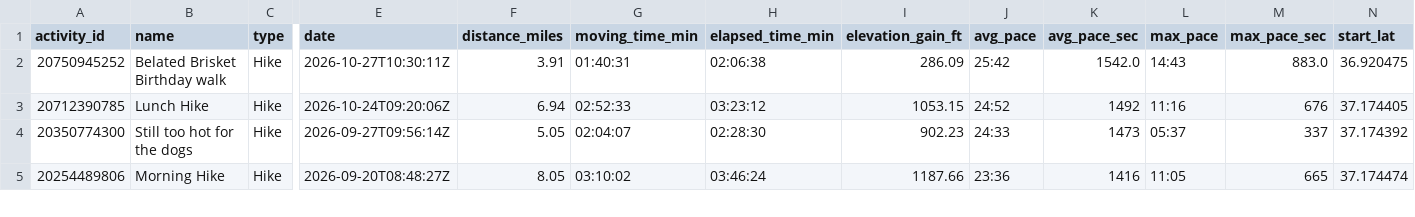
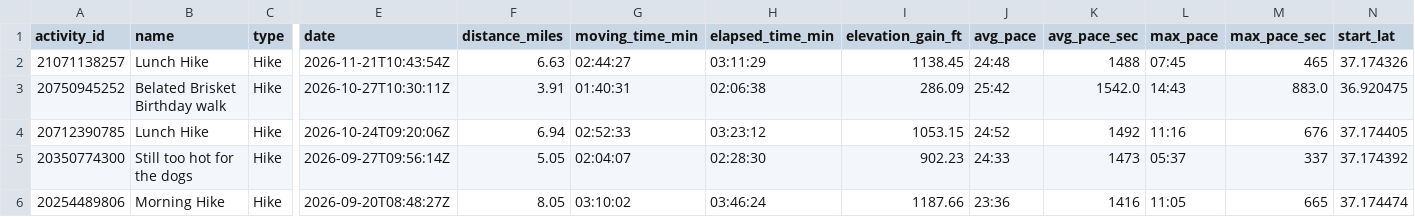
Before and after one commit to sboissel/strava-analytics, a CSV file: data/activities/strava_hike_analysis.csv, drawn as a sheet; only a part is shown, gaps mark what is left out; rows hold the shown columns only; the diff names each change by its address in the sheet, - before the commit and + after, or states it on an @@ line.

Commit message:
chore: daily Strava data sync

```diff
--- a/data/activities/strava_hike_analysis.csv
+++ b/data/activities/strava_hike_analysis.csv
+row 2: 21071138257 | Lunch Hike | Hike | 2026-11-21T10:43:54Z | 6.63 | 02:44:27 | 03:11:29 | 1138.45 | 24:48 | 1488 | 07:45 | 465 | 37.174326
```
Also changed, not shown: 1 other file.
